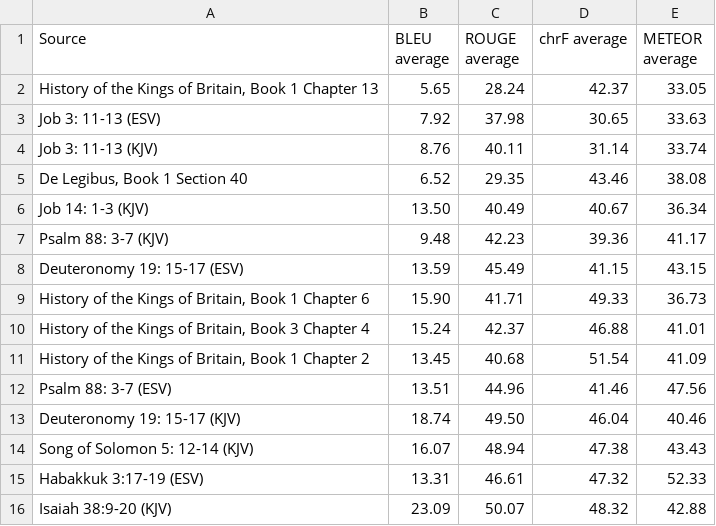
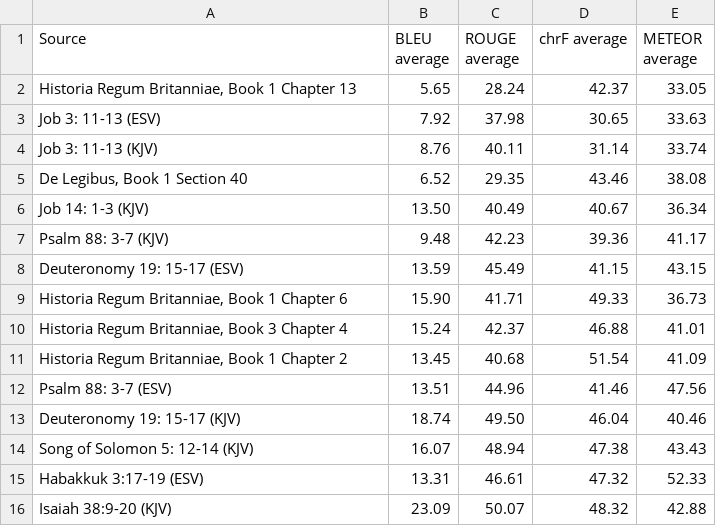
Before and after one commit to pstroe/chartering-new-realms-2024, a CSV file: data/scores.csv, drawn as a sheet; only a part is shown.

Commit message:
Update scores.csv

```diff
--- a/data/scores.csv
+++ b/data/scores.csv
@@ -1,3 +1,3 @@
 Source;BLEU average;ROUGE average;chrF average;METEOR average
-"History of the Kings of Britain, Book 1 Chapter 13 ";5.65;28.24;42.37;33.05
+"Historia Regum Britanniae, Book 1 Chapter 13 ";5.65;28.24;42.37;33.05
 "Job 3: 11-13 (ESV)";7.92;37.98;30.65;33.63
@@ -8,5 +8,5 @@
 "Deuteronomy 19: 15-17 (ESV)";13.59;45.49;41.15;43.15
-"History of the Kings of Britain, Book 1 Chapter 6 ";15.90;41.71;49.33;36.73
-"History of the Kings of Britain, Book 3 Chapter 4 ";15.24;42.37;46.88;41.01
-"History of the Kings of Britain, Book 1 Chapter 2 ";13.45;40.68;51.54;41.09
+"Historia Regum Britanniae, Book 1 Chapter 6 ";15.90;41.71;49.33;36.73
+"Historia Regum Britanniae, Book 3 Chapter 4 ";15.24;42.37;46.88;41.01
+"Historia Regum Britanniae, Book 1 Chapter 2 ";13.45;40.68;51.54;41.09
 "Psalm 88: 3-7 (ESV)";13.51;44.96;41.46;47.56
```
